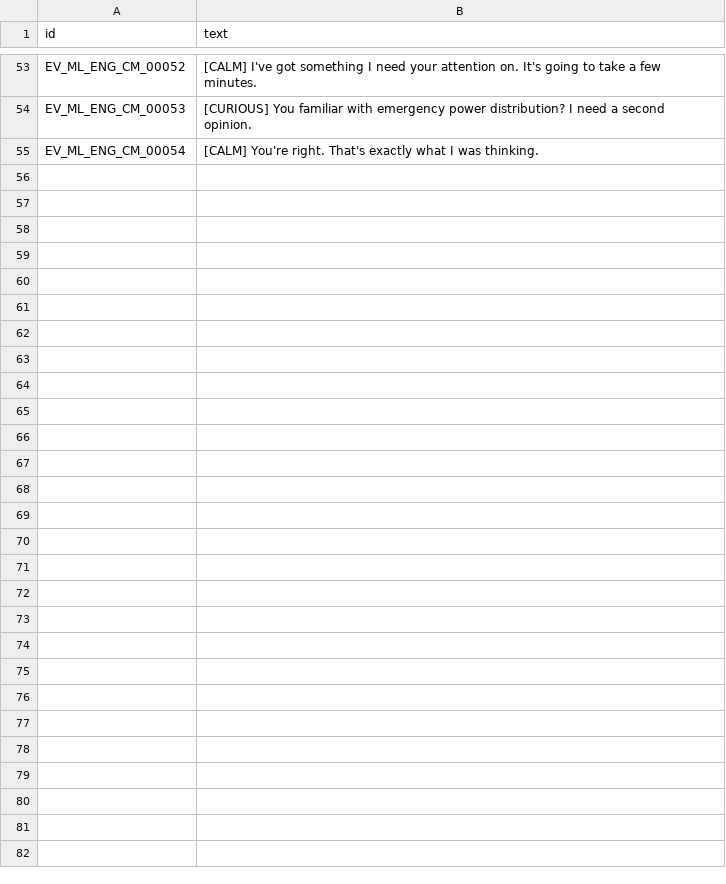
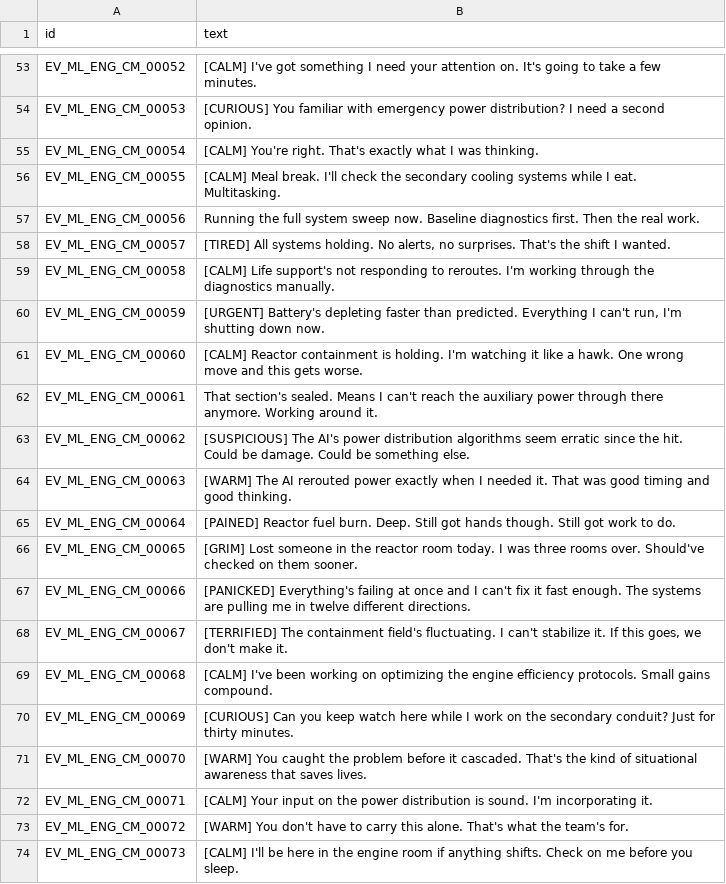
Before and after one commit to lachlancraigie/stars, a CSV file: resources/dialogue/elevenlabs/ev_ml_eng_cm.csv, drawn as a sheet; only a part is shown, gaps mark what is left out; the diff covers the shown part only.

```diff
--- a/resources/dialogue/elevenlabs/ev_ml_eng_cm.csv
+++ b/resources/dialogue/elevenlabs/ev_ml_eng_cm.csv
@@ -55 +55,20 @@
 "EV_ML_ENG_CM_00054","[CALM] You're right. That's exactly what I was thinking."
+"EV_ML_ENG_CM_00055","[CALM] Meal break. I'll check the secondary cooling systems while I eat. Multitasking."
+"EV_ML_ENG_CM_00056","Running the full system sweep now. Baseline diagnostics first. Then the real work."
+"EV_ML_ENG_CM_00057","[TIRED] All systems holding. No alerts, no surprises. That's the shift I wanted."
+"EV_ML_ENG_CM_00058","[CALM] Life support's not responding to reroutes. I'm working through the diagnostics manually."
+"EV_ML_ENG_CM_00059","[URGENT] Battery's depleting faster than predicted. Everything I can't run, I'm shutting down now."
+"EV_ML_ENG_CM_00060","[CALM] Reactor containment is holding. I'm watching it like a hawk. One wrong move and this gets worse."
+"EV_ML_ENG_CM_00061","That section's sealed. Means I can't reach the auxiliary power through there anymore. Working around it."
+"EV_ML_ENG_CM_00062","[SUSPICIOUS] The AI's power distribution algorithms seem erratic since the hit. Could be damage. Could be something else."
+"EV_ML_ENG_CM_00063","[WARM] The AI rerouted power exactly when I needed it. That was good timing and good thinking."
+"EV_ML_ENG_CM_00064","[PAINED] Reactor fuel burn. Deep. Still got hands though. Still got work to do."
+"EV_ML_ENG_CM_00065","[GRIM] Lost someone in the reactor room today. I was three rooms over. Should've checked on them sooner."
+"EV_ML_ENG_CM_00066","[PANICKED] Everything's failing at once and I can't fix it fast enough. The systems are pulling me in twelve different directions."
+"EV_ML_ENG_CM_00067","[TERRIFIED] The containment field's fluctuating. I can't stabilize it. If this goes, we don't make it."
+"EV_ML_ENG_CM_00068","[CALM] I've been working on optimizing the engine efficiency protocols. Small gains compound."
+"EV_ML_ENG_CM_00069","[CURIOUS] Can you keep watch here while I work on the secondary conduit? Just for thirty minutes."
+"EV_ML_ENG_CM_00070","[WARM] You caught the problem before it cascaded. That's the kind of situational awareness that saves lives."
+"EV_ML_ENG_CM_00071","[CALM] Your input on the power distribution is sound. I'm incorporating it."
+"EV_ML_ENG_CM_00072","[WARM] You don't have to carry this alone. That's what the team's for."
+"EV_ML_ENG_CM_00073","[CALM] I'll be here in the engine room if anything shifts. Check on me before you sleep."
```
Also changed, not shown: 29 added rows elsewhere in this file, resources/dialogue/elevenlabs/ev_fe_mar_of.csv, resources/dialogue/elevenlabs/gr_fe_eng_of.csv, 21 other files.
